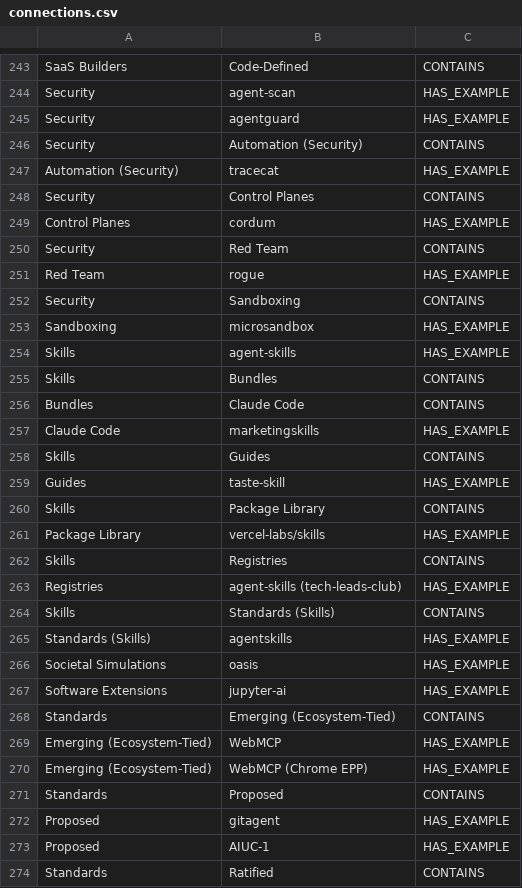
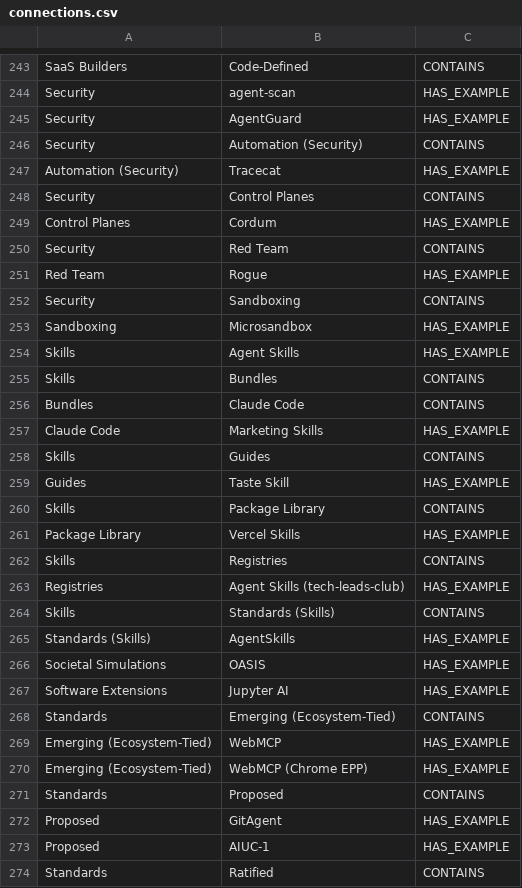
Before and after one commit to danielrosehill/Agentic-AI-Ecosystem, a CSV file: kumu/connections.csv, drawn as a sheet; only a part is shown, gaps mark what is left out; the diff covers the shown part only.

Commit message:
Normalize 124 project display labels
Strip org/repo prefixes, capitalize lowercase single-word names,
preserve intentional CamelCase, and apply a manual override dict
for brand casings (AutoGen, CrewAI, TruLens, DeepEval, LiteLLM,
MindsDB, RAGFlow, LiveKit Agents, Vercel AI SDK, etc.).

Node IDs unchanged — only display labels. scripts/normalize_names.py
is rerunnable; extend OVERRIDES to correct new names as they land.

```diff
--- a/kumu/connections.csv
+++ b/kumu/connections.csv
@@ -244,25 +244,25 @@ SaaS Builders,Code-Defined,CONTAINS
 Security,agent-scan,HAS_EXAMPLE
-Security,agentguard,HAS_EXAMPLE
+Security,AgentGuard,HAS_EXAMPLE
 Security,Automation (Security),CONTAINS
-Automation (Security),tracecat,HAS_EXAMPLE
+Automation (Security),Tracecat,HAS_EXAMPLE
 Security,Control Planes,CONTAINS
-Control Planes,cordum,HAS_EXAMPLE
+Control Planes,Cordum,HAS_EXAMPLE
 Security,Red Team,CONTAINS
-Red Team,rogue,HAS_EXAMPLE
+Red Team,Rogue,HAS_EXAMPLE
 Security,Sandboxing,CONTAINS
-Sandboxing,microsandbox,HAS_EXAMPLE
-Skills,agent-skills,HAS_EXAMPLE
+Sandboxing,Microsandbox,HAS_EXAMPLE
+Skills,Agent Skills,HAS_EXAMPLE
 Skills,Bundles,CONTAINS
 Bundles,Claude Code,CONTAINS
-Claude Code,marketingskills,HAS_EXAMPLE
+Claude Code,Marketing Skills,HAS_EXAMPLE
 Skills,Guides,CONTAINS
-Guides,taste-skill,HAS_EXAMPLE
+Guides,Taste Skill,HAS_EXAMPLE
 Skills,Package Library,CONTAINS
-Package Library,vercel-labs/skills,HAS_EXAMPLE
+Package Library,Vercel Skills,HAS_EXAMPLE
 Skills,Registries,CONTAINS
-Registries,agent-skills (tech-leads-club),HAS_EXAMPLE
+Registries,Agent Skills (tech-leads-club),HAS_EXAMPLE
 Skills,Standards (Skills),CONTAINS
-Standards (Skills),agentskills,HAS_EXAMPLE
-Societal Simulations,oasis,HAS_EXAMPLE
-Software Extensions,jupyter-ai,HAS_EXAMPLE
+Standards (Skills),AgentSkills,HAS_EXAMPLE
+Societal Simulations,OASIS,HAS_EXAMPLE
+Software Extensions,Jupyter AI,HAS_EXAMPLE
 Standards,Emerging (Ecosystem-Tied),CONTAINS
@@ -271,3 +271,3 @@ Emerging (Ecosystem-Tied),WebMCP (Chrome EPP),HAS_EXAMPLE
 Standards,Proposed,CONTAINS
-Proposed,gitagent,HAS_EXAMPLE
+Proposed,GitAgent,HAS_EXAMPLE
 Proposed,AIUC-1,HAS_EXAMPLE
```
Also changed, not shown: 110 edited cells elsewhere in this file, kumu/elements.csv, 5 other files.
